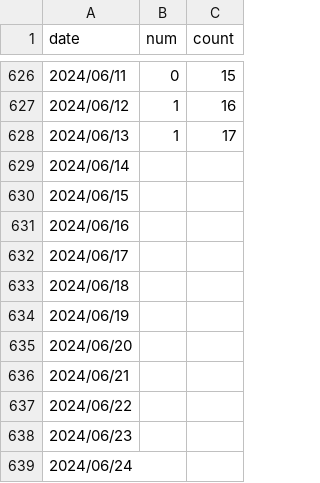
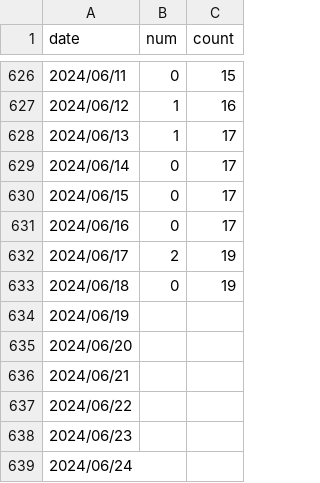
Before and after one commit to ttsujino/ohtani-homerun, a CSV file: data/homerun.csv, drawn as a sheet; only a part is shown, gaps mark what is left out.

Commit message:
Add data until 2024/6/18

```diff
--- a/data/homerun.csv
+++ b/data/homerun.csv
@@ -628,7 +628,7 @@ date,num,count
 2024/06/13,1,17
-2024/06/14,,
-2024/06/15,,
-2024/06/16,,
-2024/06/17,,
-2024/06/18,,
+2024/06/14,0,17
+2024/06/15,0,17
+2024/06/16,0,17
+2024/06/17,2,19
+2024/06/18,0,19
 2024/06/19,,
```
